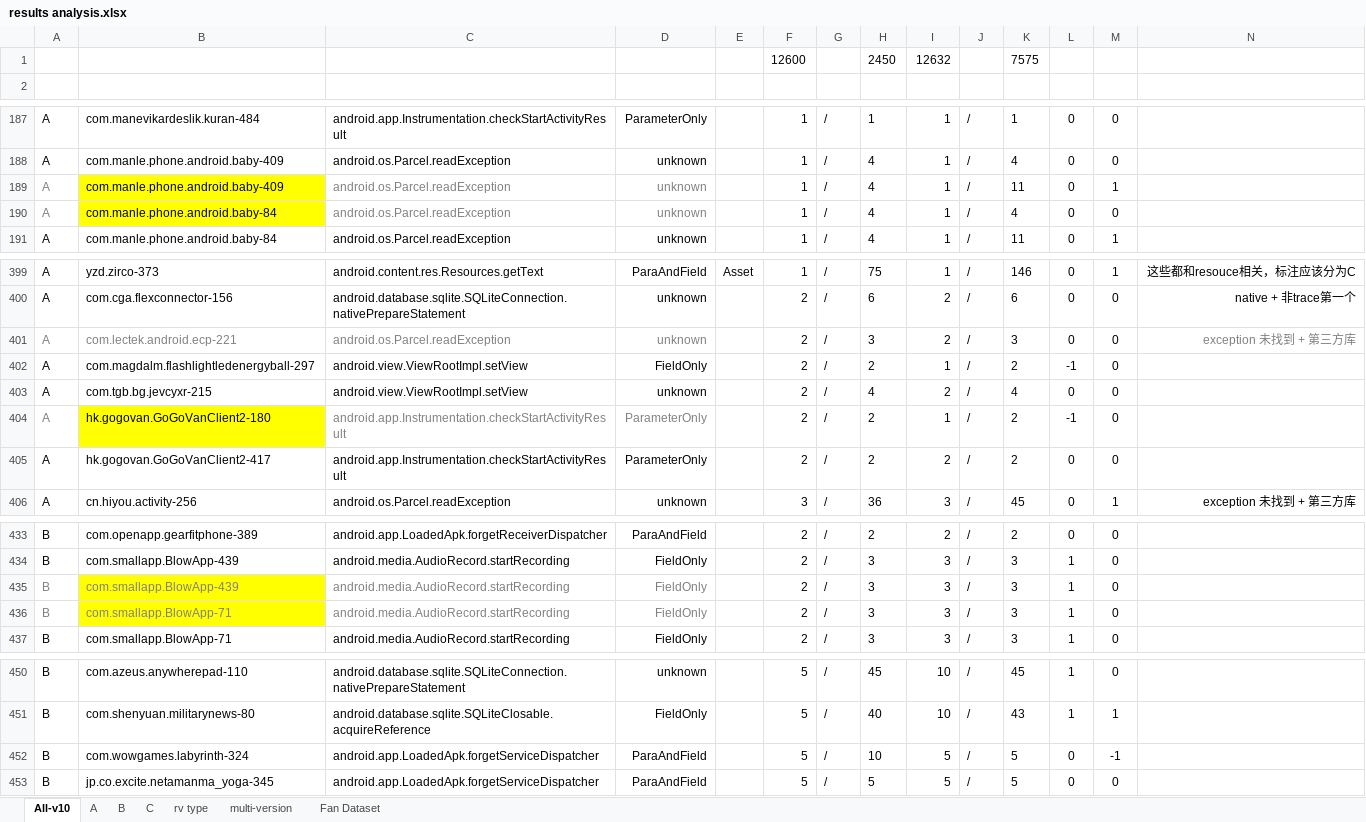
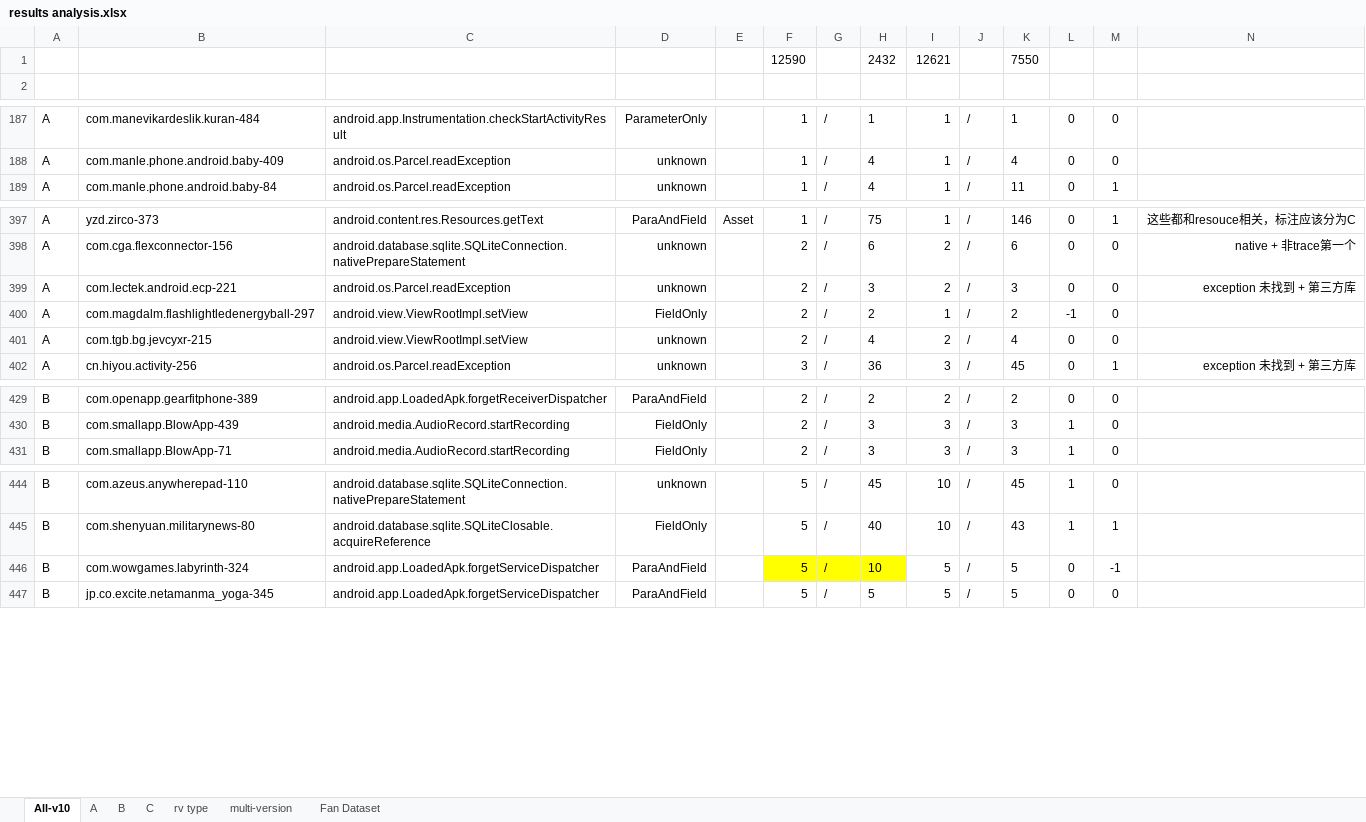
Before and after one commit to hanada31/CrashTracker, an Excel workbook: results analysis.xlsx, sheet All-v10, drawn as a sheet; only a part is shown, gaps mark what is left out; values as stored, in another font and other column widths than the file's, no borders; conditional formats not drawn; removed rows and columns are numbered as before the commit, all else as after; rows hold the shown columns only; the diff names each change by its address in the sheet, - before the commit and + after, or states it on an @@ line.

Commit message:
app field analysis for unknown parasource

```diff
--- a/results analysis.xlsx (sheet All-v10)
+++ b/results analysis.xlsx (sheet All-v10)
-row 1:  |  |  |  |  | 12600 |  | 2450 | 12632 |  | 7575
+row 1:  |  |  |  |  | 12590 |  | 2432 | 12621 |  | 7550
-row 189: A | com.manle.phone.android.baby-409 | android.os.Parcel.readException | unknown |  | 1 | / | 4 | 1 | / | 11 | 0 | 1
-row 190: A | com.manle.phone.android.baby-84 | android.os.Parcel.readException | unknown |  | 1 | / | 4 | 1 | / | 4 | 0 | 0
-A399:D399 text colour: #808080
+A399:D399 text colour: black
-N399 text colour: #808080
+N399 text colour: black
-row 404: A | hk.gogovan.GoGoVanClient2-180 | android.app.Instrumentation.checkStartActivityResult | ParameterOnly |  | 2 | / | 2 | 1 | / | 2 | -1 | 0
-row 405: A | hk.gogovan.GoGoVanClient2-417 | android.app.Instrumentation.checkStartActivityResult | ParameterOnly |  | 2 | / | 2 | 2 | / | 2 | 0 | 0
-row 435: B | com.smallapp.BlowApp-439 | android.media.AudioRecord.startRecording | FieldOnly |  | 2 | / | 3 | 3 | / | 3 | 1 | 0
-row 436: B | com.smallapp.BlowApp-71 | android.media.AudioRecord.startRecording | FieldOnly |  | 2 | / | 3 | 3 | / | 3 | 1 | 0
-F446:H446 fill: none
+F446:H446 fill: #FFFF00
```
Also changed, not shown: sheet Fan Dataset, formulas that keep their value, charts or pictures, 4 other files.
